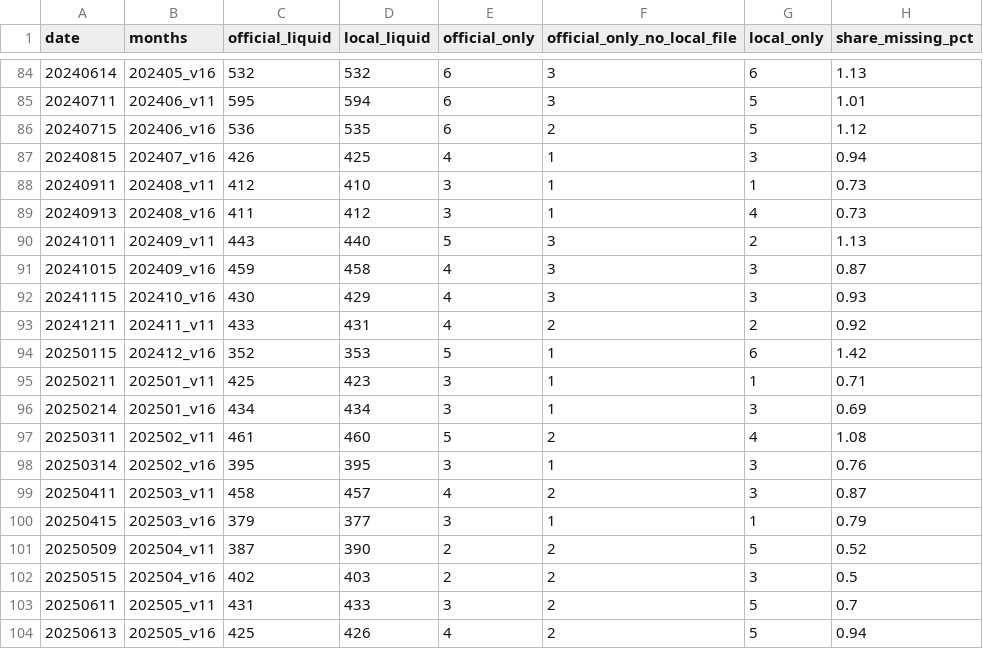
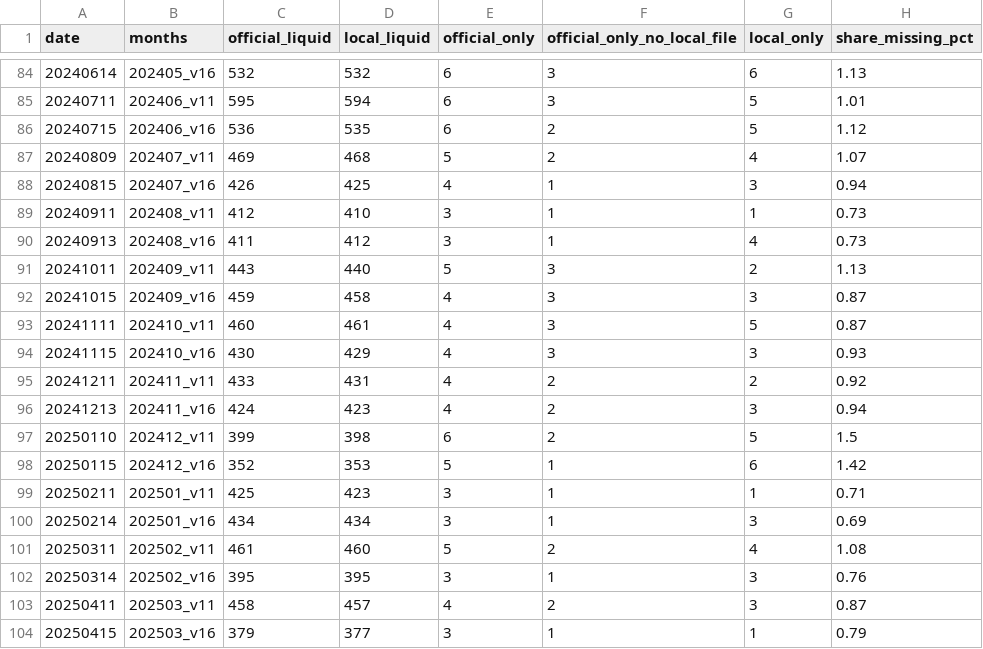
Before and after one commit to Chesteryeh-tw/twlevels, a CSV file: early_check/universe_official_dates.csv, drawn as a sheet; only a part is shown, gaps mark what is left out; the shorter side is filled out with more unchanged rows; the diff names each change by its address in the sheet, - before the commit and + after, or states it on an @@ line.

```diff
--- a/early_check/universe_official_dates.csv
+++ b/early_check/universe_official_dates.csv
+row 87: 20240809 | 202407_v11 | 469 | 468 | 5 | 2 | 4 | 1.07
+row 93: 20241111 | 202410_v11 | 460 | 461 | 4 | 3 | 5 | 0.87
+row 96: 20241213 | 202411_v16 | 424 | 423 | 4 | 2 | 3 | 0.94
+row 97: 20250110 | 202412_v11 | 399 | 398 | 6 | 2 | 5 | 1.5
```
Also changed, not shown: early_check/universe_official_missing.csv, 1 other file.
